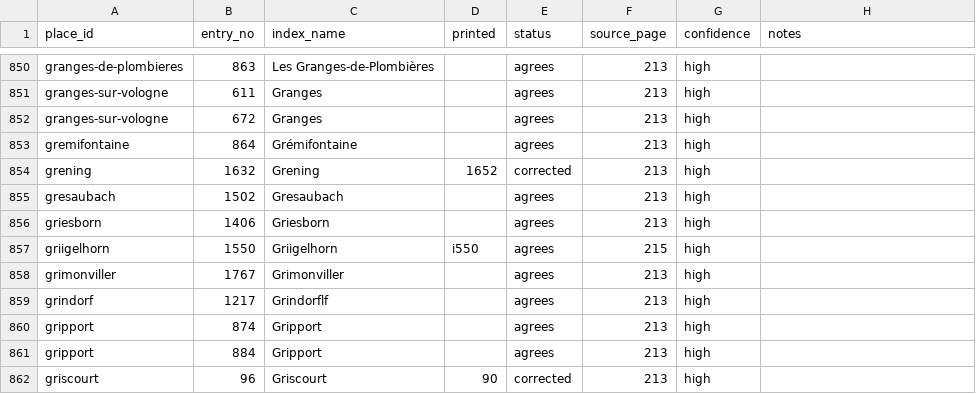
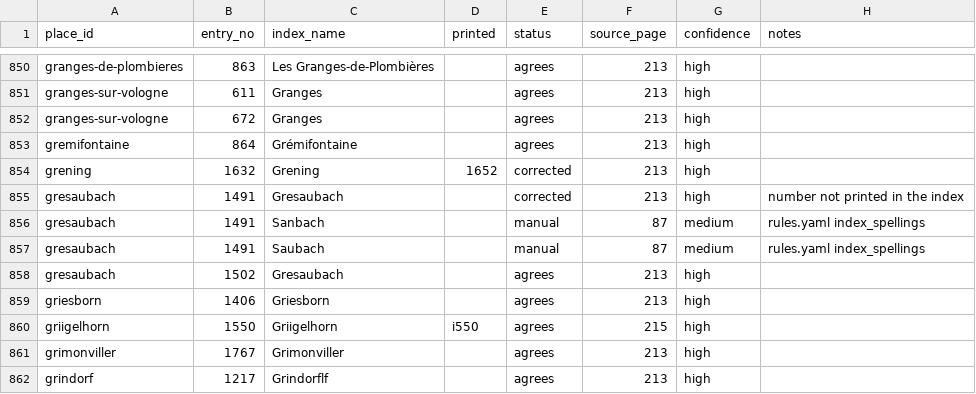
Before and after one commit to skachano/hist-map_dl1594, a CSV file: data/curated/index_links.csv, drawn as a sheet; only a part is shown, gaps mark what is left out; the shorter side is filled out with more unchanged rows.

```diff
--- a/data/curated/index_links.csv
+++ b/data/curated/index_links.csv
@@ -854,2 +854,5 @@ gremifontaine,864,Grémifontaine,,agrees,213,high,
 grening,1632,Grening,1652,corrected,213,high,
+gresaubach,1491,Gresaubach,,corrected,213,high,number not printed in the index
+gresaubach,1491,Sanbach,,manual,87,medium,rules.yaml index_spellings
+gresaubach,1491,Saubach,,manual,87,medium,rules.yaml index_spellings
 gresaubach,1502,Gresaubach,,agrees,213,high,
```
Also changed, not shown: data/curated/geocoding.csv, data/curated/holdings.csv, 9 other files.
